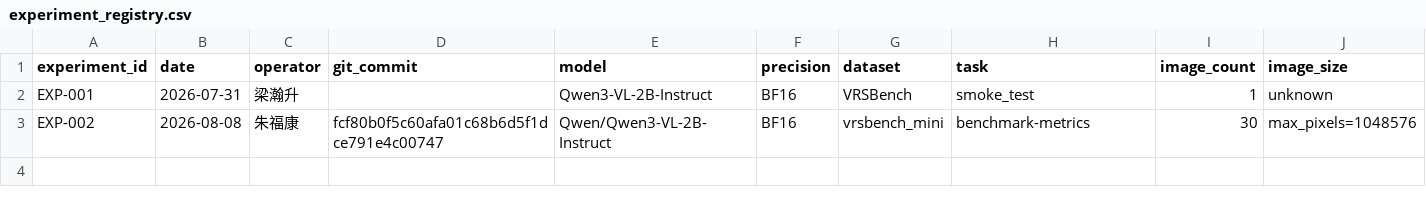
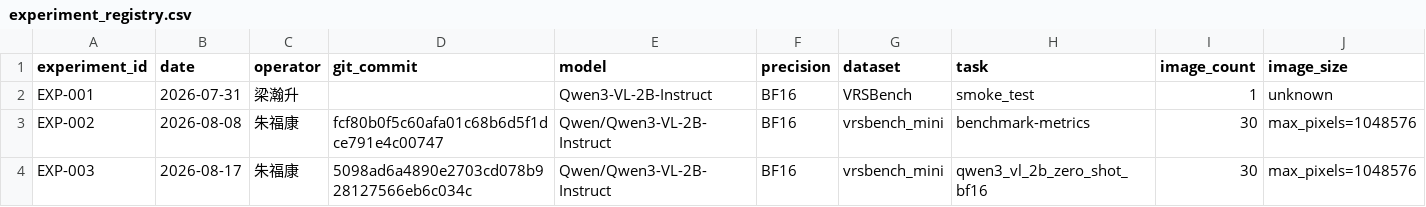
Before and after one commit to lianghansheng182-cmyk/spacers-m3, a CSV file: results/experiment_registry.csv, drawn as a sheet; only a part is shown; rows hold the shown columns only; the diff names each change by its address in the sheet, - before the commit and + after, or states it on an @@ line.

```diff
--- a/results/experiment_registry.csv
+++ b/results/experiment_registry.csv
+row 4: EXP-003 | 2026-08-17 | 朱福康 | 5098ad6a4890e2703cd078b928127566eb6c034c | Qwen/Qwen3-VL-2B-Instruct | BF16 | vrsbench_mini | qwen3_vl_2b_zero_shot_bf16 | 30 | max_pixels=1048576
```
Also changed, not shown: 11 other files.
